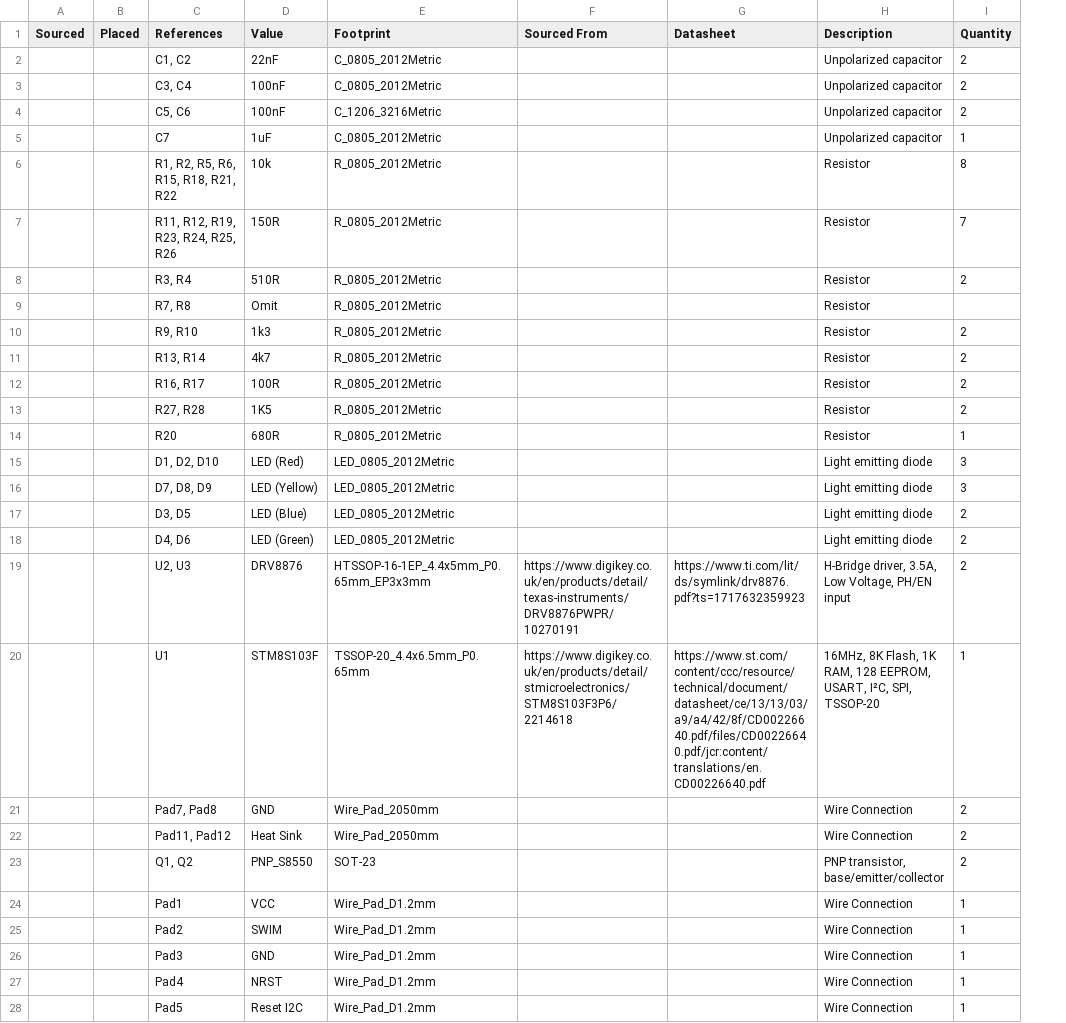
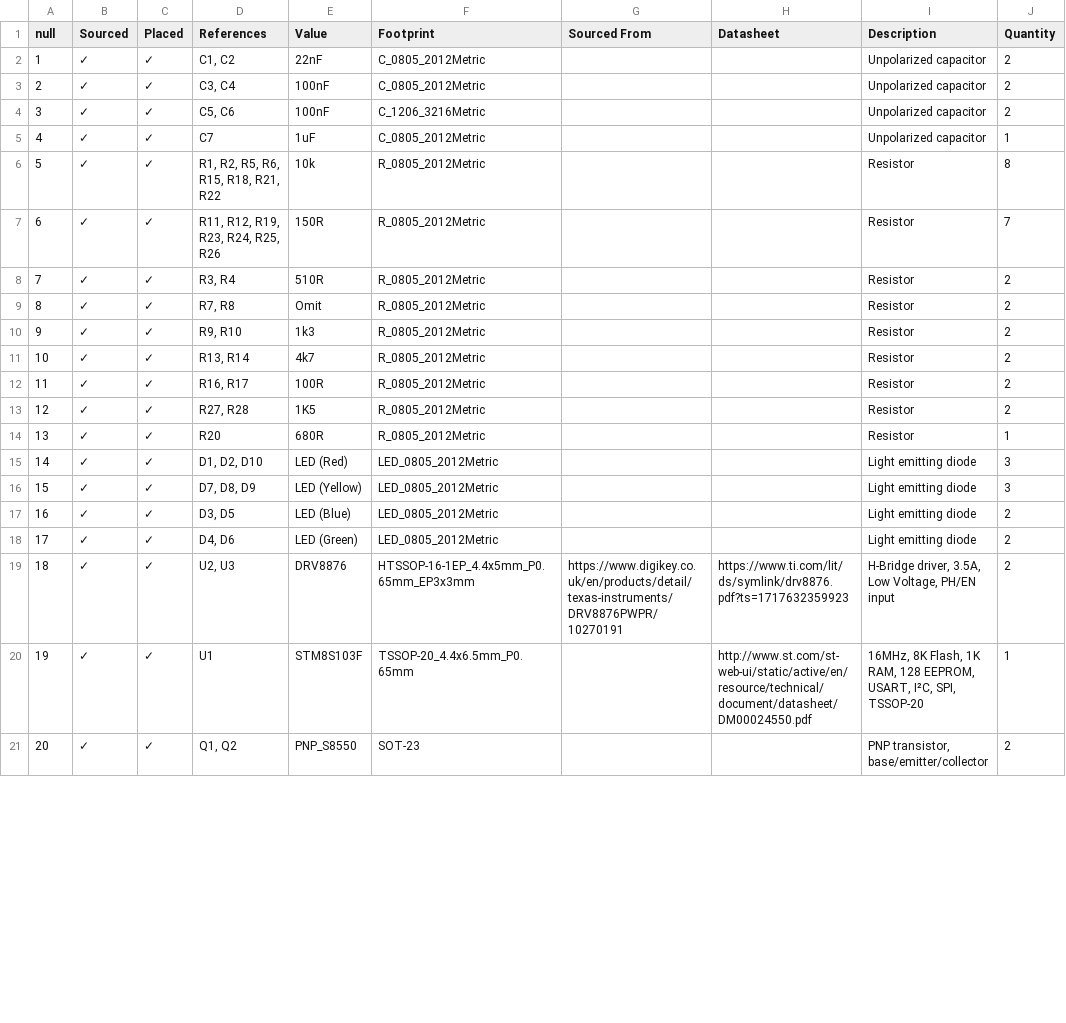
Before and after one commit to Palingenesis/Tims_I2C_Dual_Motor_Driver_V2, a CSV file: bom/Tims_I2C_Dual_Motor_Driver_V2.csv, drawn as a sheet; only a part is shown; removed rows and columns are numbered as before the commit, all else as after; the diff covers the shown part only; the diff names each change by its address in the sheet, - before the commit and + after, or states it on an @@ line.

```diff
--- a/bom/Tims_I2C_Dual_Motor_Driver_V2.csv
+++ b/bom/Tims_I2C_Dual_Motor_Driver_V2.csv
+column A (null), rows 2-21: 1 | 2 | 3 | 4 | 5 | 6 | 7 | 8 | 9 | 10 | 11 | 12 | 13 | 14 | 15 | 16 | 17 | 18 | 19 | 20
-B2:B20 (Sourced): (empty)
+B2:B20 (Sourced): ✓
-C2:C20 (Placed): (empty)
+C2:C20 (Placed): ✓
-J9 (Quantity): (empty)
+J9 (Quantity): 2
-G20 (Sourced From): https://www.digikey.co.uk/en/products/detail/stmicroelectronics/STM8S103F3P6/2214618
+G20 (Sourced From): (empty)
-H20 (Datasheet): https://www.st.com/content/ccc/resource/technical/document/datasheet/ce/13/13/03/a9/a4/42/8f/CD00226640.pdf/files/CD00226640.pdf/jcr:content/translations/en.CD00226640.pdf
+H20 (Datasheet): http://www.st.com/st-web-ui/static/active/en/resource/technical/document/datasheet/DM00024550.pdf
-row 21:  |  | Pad7, Pad8 | GND | Wire_Pad_2050mm |  |  | Wire Connection | 2
-row 22:  |  | Pad11, Pad12 | Heat Sink | Wire_Pad_2050mm |  |  | Wire Connection | 2
-B21 (Sourced): (empty)
+B21 (Sourced): ✓
-C21 (Placed): (empty)
+C21 (Placed): ✓
-row 24:  |  | Pad1 | VCC | Wire_Pad_D1.2mm |  |  | Wire Connection | 1
-row 25:  |  | Pad2 | SWIM | Wire_Pad_D1.2mm |  |  | Wire Connection | 1
-row 26:  |  | Pad3 | GND | Wire_Pad_D1.2mm |  |  | Wire Connection | 1
-row 27:  |  | Pad4 | NRST | Wire_Pad_D1.2mm |  |  | Wire Connection | 1
-row 28:  |  | Pad5 | Reset I2C | Wire_Pad_D1.2mm |  |  | Wire Connection | 1
```
Also changed, not shown: 3 removed rows and 18 edited cells elsewhere in this file, 21 other files.
